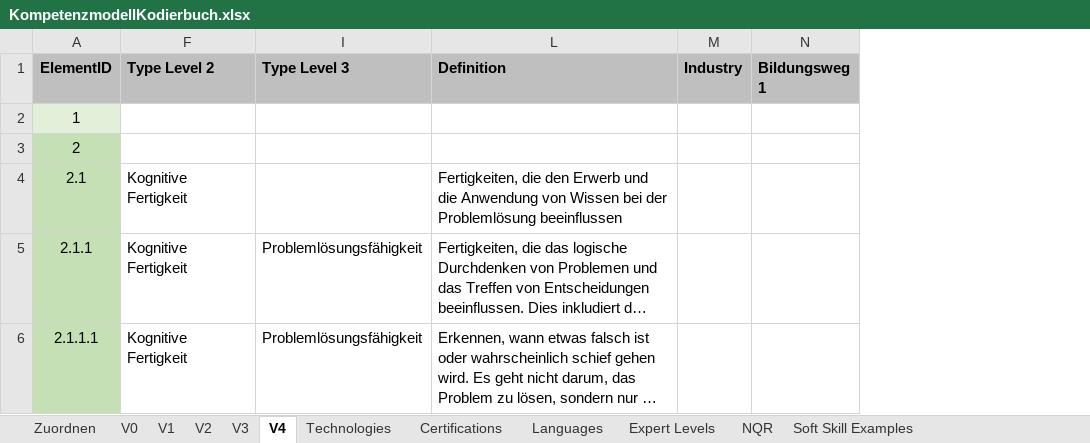
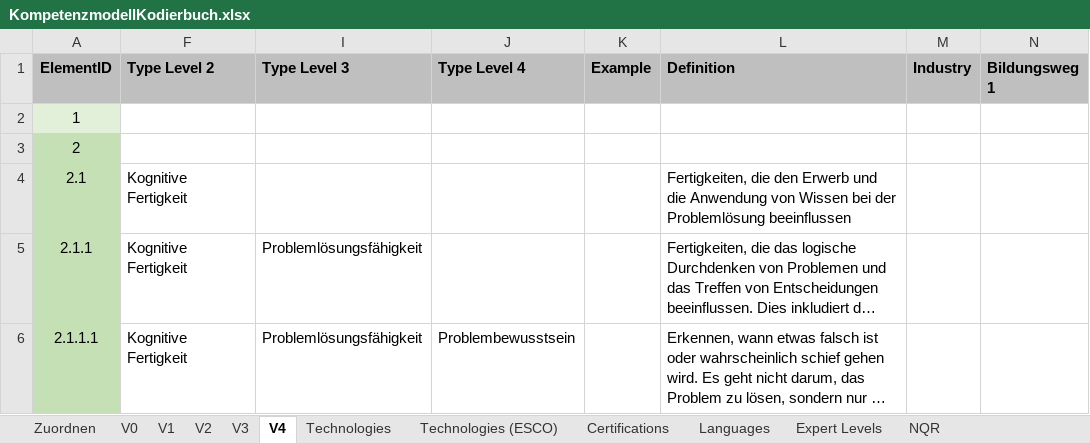
Before and after one commit to epfl-ml4ed/SkillThrills, an Excel workbook: data/taxonomy/KompetenzmodellKodierbuch.xlsx, sheet V4, drawn as a sheet; only a part is shown; long unchanged cells end in …; values as stored, in another font and other column widths than the file's, no borders; the diff covers the shown part only; the diff names each change by its address in the sheet, - before the commit and + after, or states it on an @@ line.

```diff
--- a/data/taxonomy/KompetenzmodellKodierbuch.xlsx (sheet V4)
+++ b/data/taxonomy/KompetenzmodellKodierbuch.xlsx (sheet V4)
+sheet tab: Technologies (ESCO)
@@ column J (Type Level 4) unhidden, row 6: Problembewusstsein @@
@@ column K (Example) unhidden, empty @@
```
Also changed, not shown: 2 added rows and cell formats elsewhere in this sheet, hidden cells, 4 other files.
